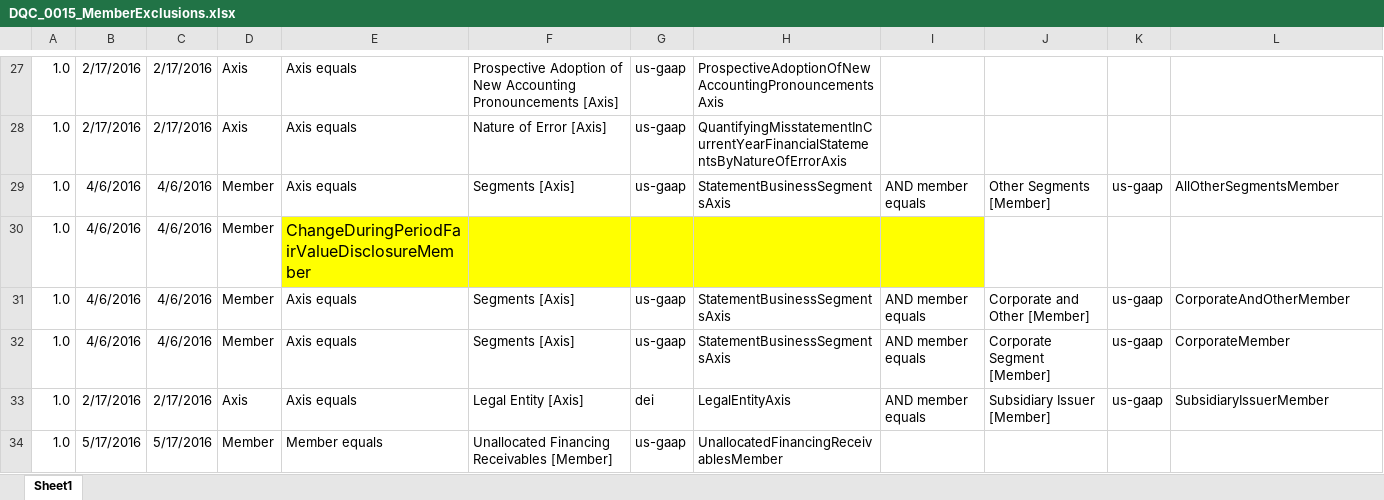
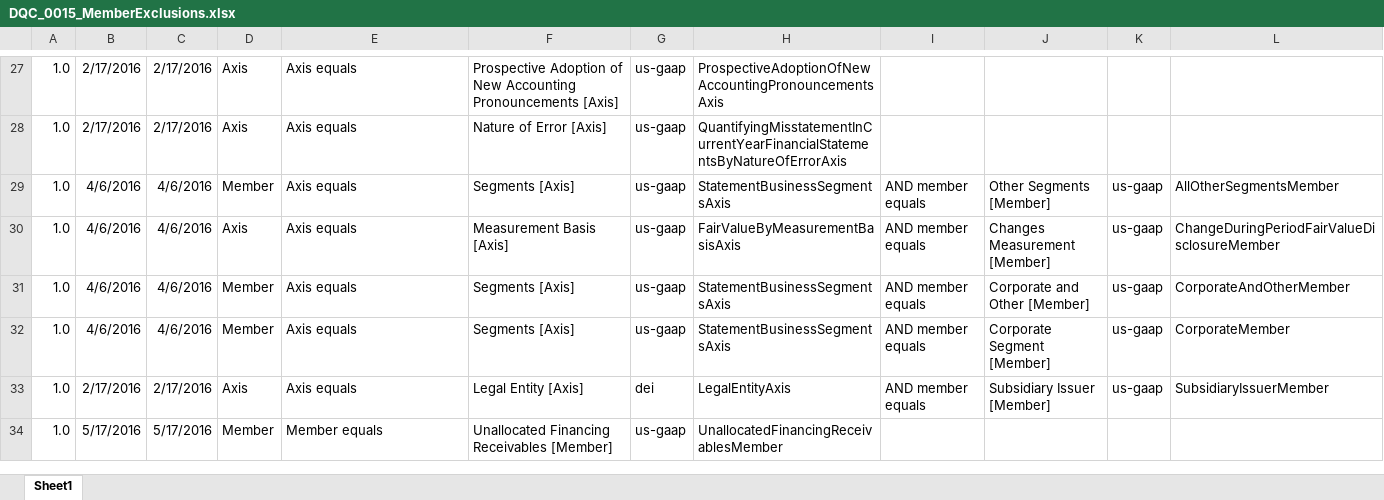
Before and after one commit to DataQualityCommittee/dqc_us_rules, an Excel workbook: docs/DQC_US_0015/DQC_0015_MemberExclusions.xlsx, sheet Sheet1, drawn as a sheet; only a part is shown, gaps mark what is left out; values as stored, in another font and other column widths than the file's, no borders; removed rows and columns are numbered as before the commit, all else as after; the diff names each change by its address in the sheet, - before the commit and + after, or states it on an @@ line.

Commit message:
update member exclusion xlsx

```diff
--- a/docs/DQC_US_0015/DQC_0015_MemberExclusions.xlsx (sheet Sheet1)
+++ b/docs/DQC_US_0015/DQC_0015_MemberExclusions.xlsx (sheet Sheet1)
-row 30: 1.0 | 4/6/2016 | 4/6/2016 | Member | ChangeDuringPeriodFairValueDisclosureMember
+row 30: 1.0 | 4/6/2016 | 4/6/2016 | Axis | Axis equals | Measurement Basis [Axis] | us-gaap | FairValueByMeasurementBasisAxis | AND member equals | Changes Measurement [Member] | us-gaap | ChangeDuringPeriodFairValueDisclosureMember
```
